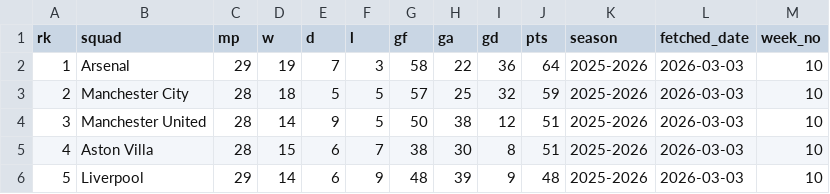
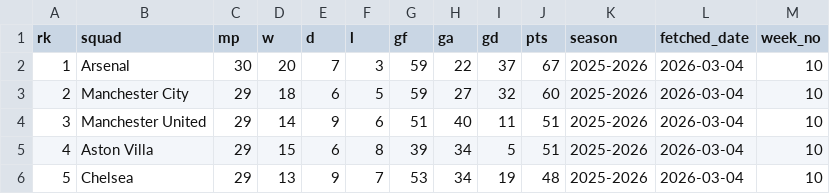
Before and after one commit to stiles/english-football-leagues, a CSV file: data/table/epl_table_latest.csv, drawn as a sheet; only a part is shown; the diff covers the shown part only.

```diff
--- a/data/table/epl_table_latest.csv
+++ b/data/table/epl_table_latest.csv
@@ -1,6 +1,6 @@
 rk,squad,mp,w,d,l,gf,ga,gd,pts,season,fetched_date,week_no
-1,Arsenal,29,19,7,3,58,22,36,64,2025-2026,2026-03-03,10
-2,Manchester City,28,18,5,5,57,25,32,59,2025-2026,2026-03-03,10
-3,Manchester United,28,14,9,5,50,38,12,51,2025-2026,2026-03-03,10
-4,Aston Villa,28,15,6,7,38,30,8,51,2025-2026,2026-03-03,10
-5,Liverpool,29,14,6,9,48,39,9,48,2025-2026,2026-03-03,10
+1,Arsenal,30,20,7,3,59,22,37,67,2025-2026,2026-03-04,10
+2,Manchester City,29,18,6,5,59,27,32,60,2025-2026,2026-03-04,10
+3,Manchester United,29,14,9,6,51,40,11,51,2025-2026,2026-03-04,10
+4,Aston Villa,29,15,6,8,39,34,5,51,2025-2026,2026-03-04,10
+5,Chelsea,29,13,9,7,53,34,19,48,2025-2026,2026-03-04,10
```
Also changed, not shown: 56 edited cells elsewhere in this file, 2 other files.
